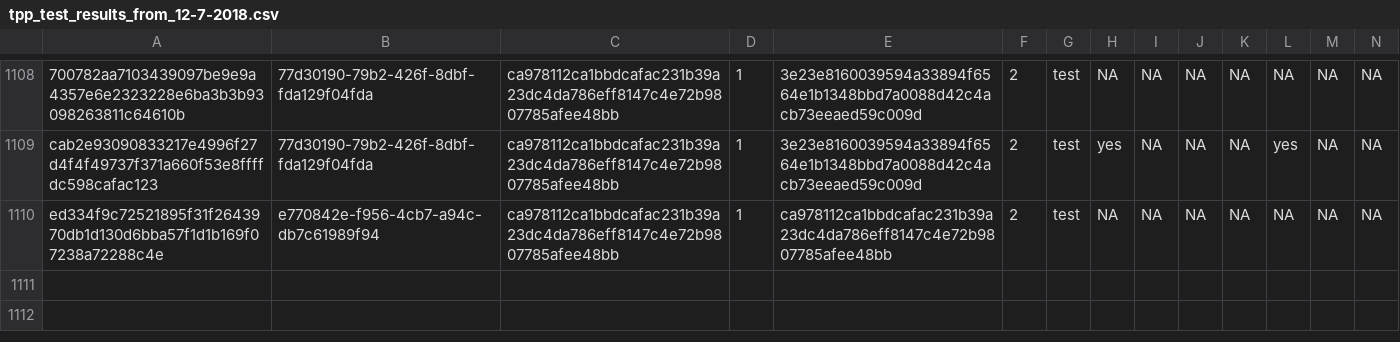
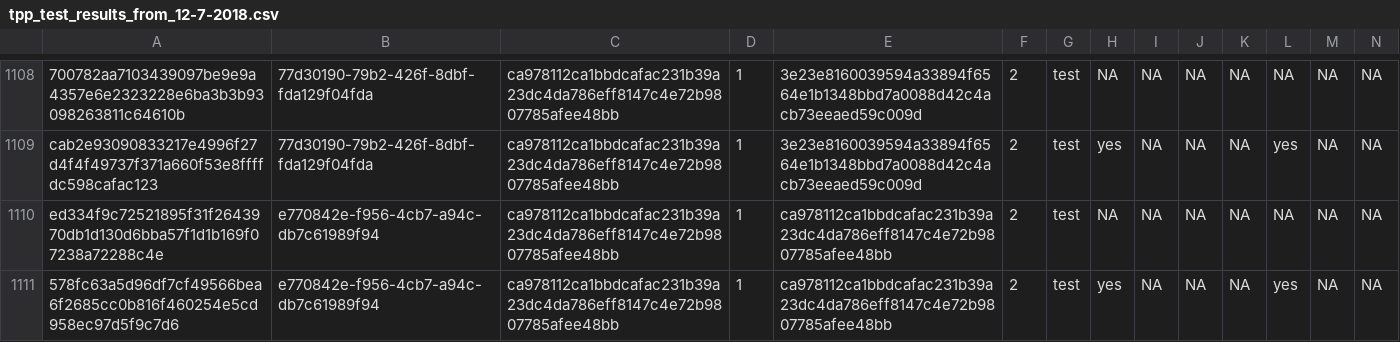
Before and after one commit to kekecsz/transparent-psi-results, a CSV file: tpp_test_results_from_12-7-2018.csv, drawn as a sheet; only a part is shown, gaps mark what is left out; rows hold the shown columns only; the diff names each change by its address in the sheet, - before the commit and + after, or states it on an @@ line.

Commit message:
data received

```diff
--- a/tpp_test_results_from_12-7-2018.csv
+++ b/tpp_test_results_from_12-7-2018.csv
+row 1111: 578fc63a5d96df7cf49566bea6f2685cc0b816f460254e5cd958ec97d5f9c7d6 | e770842e-f956-4cb7-a94c-db7c61989f94 | ca978112ca1bbdcafac231b39a23dc4da786eff8147c4e72b9807785afee48bb | 1 | ca978112ca1bbdcafac231b39a23dc4da786eff8147c4e72b9807785afee48bb | 2 | test | yes | NA | NA | NA | yes | NA | NA
```
